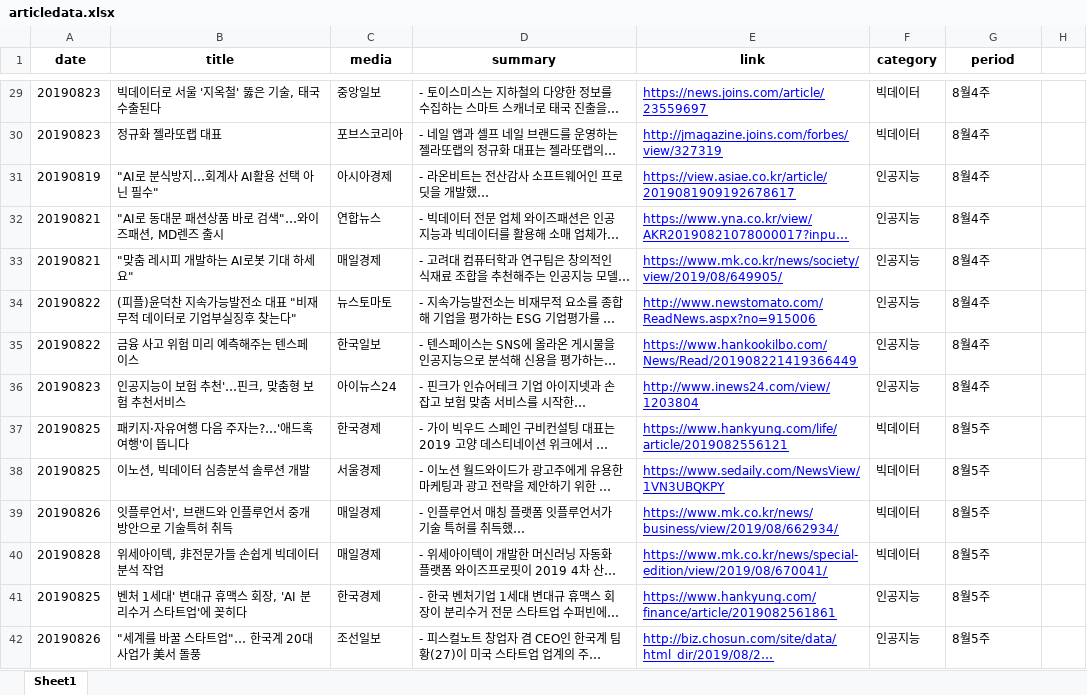
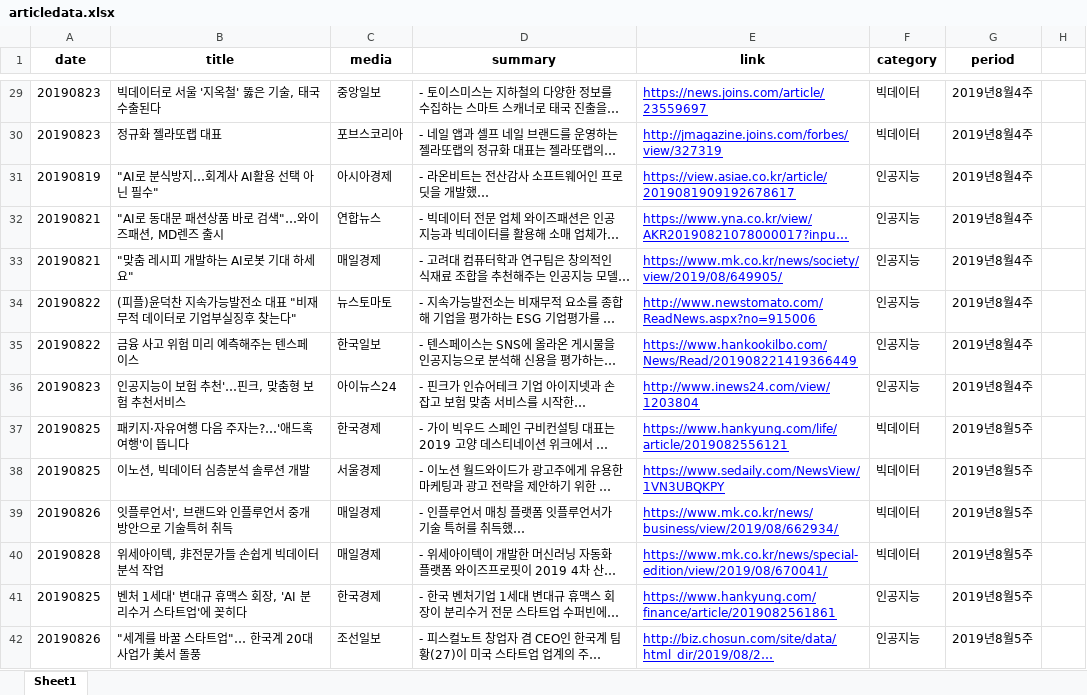
Before and after one commit to july7csw/trendnewsview, an Excel workbook: articledata.xlsx, sheet Sheet1, drawn as a sheet; only a part is shown, gaps mark what is left out; long unchanged cells end in …; values as stored, in another font and other column widths than the file's, no borders; the diff covers the shown part only; the diff names each change by its address in the sheet, - before the commit and + after, or states it on an @@ line.

```diff
--- a/articledata.xlsx (sheet Sheet1)
+++ b/articledata.xlsx (sheet Sheet1)
-G29:G36 (period): 8월4주
+G29:G36 (period): 2019년8월4주
-G37:G42 (period): 8월5주
+G37:G42 (period): 2019년8월5주
```
Also changed, not shown: 283 edited cells elsewhere in this sheet, 7 other files.
